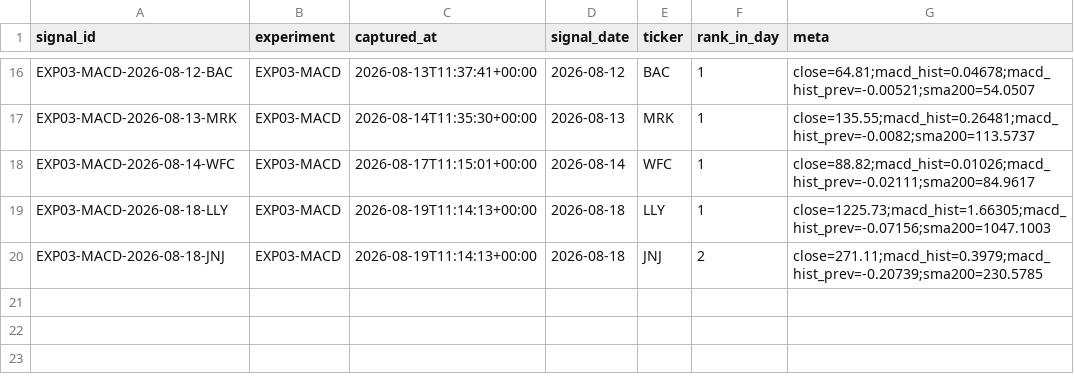
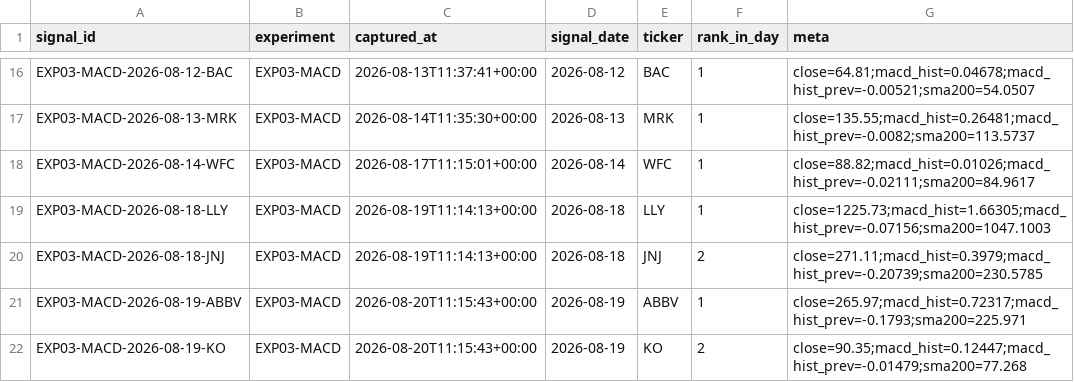
Before and after one commit to joshldavis/ThePickLog, a CSV file: experiments/EXP03-MACD-signals.csv, drawn as a sheet; only a part is shown, gaps mark what is left out; the diff names each change by its address in the sheet, - before the commit and + after, or states it on an @@ line.

```diff
--- a/experiments/EXP03-MACD-signals.csv
+++ b/experiments/EXP03-MACD-signals.csv
+row 21: EXP03-MACD-2026-08-19-ABBV | EXP03-MACD | 2026-08-20T11:15:43+00:00 | 2026-08-19 | ABBV | 1 | close=265.97;macd_hist=0.72317;macd_hist_prev=-0.1793;sma200=225.971
+row 22: EXP03-MACD-2026-08-19-KO | EXP03-MACD | 2026-08-20T11:15:43+00:00 | 2026-08-19 | KO | 2 | close=90.35;macd_hist=0.12447;macd_hist_prev=-0.01479;sma200=77.268
```
Also changed, not shown: edgar_snapshot.csv, experiments/EXP06-SUPERTREND-signals.csv, 8 other files.
